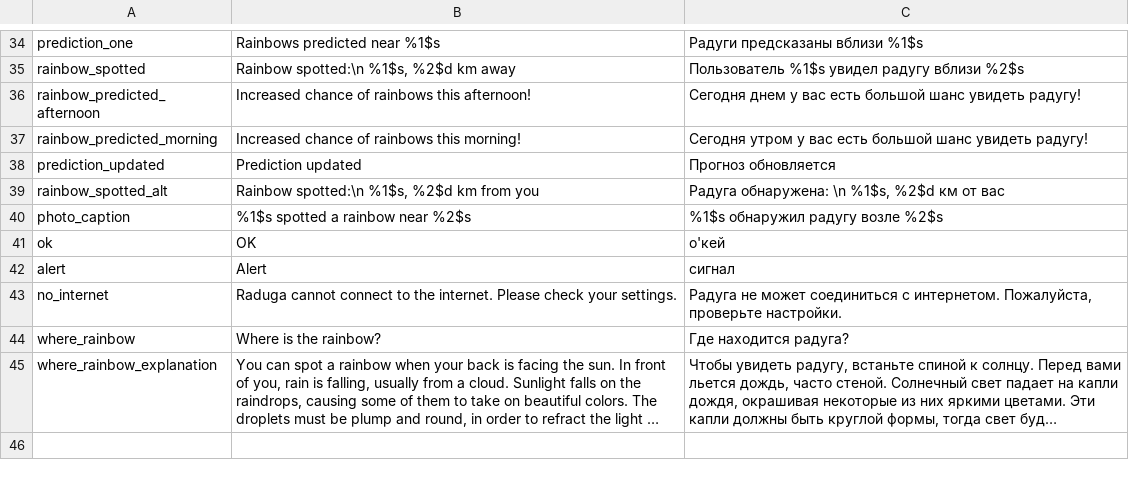
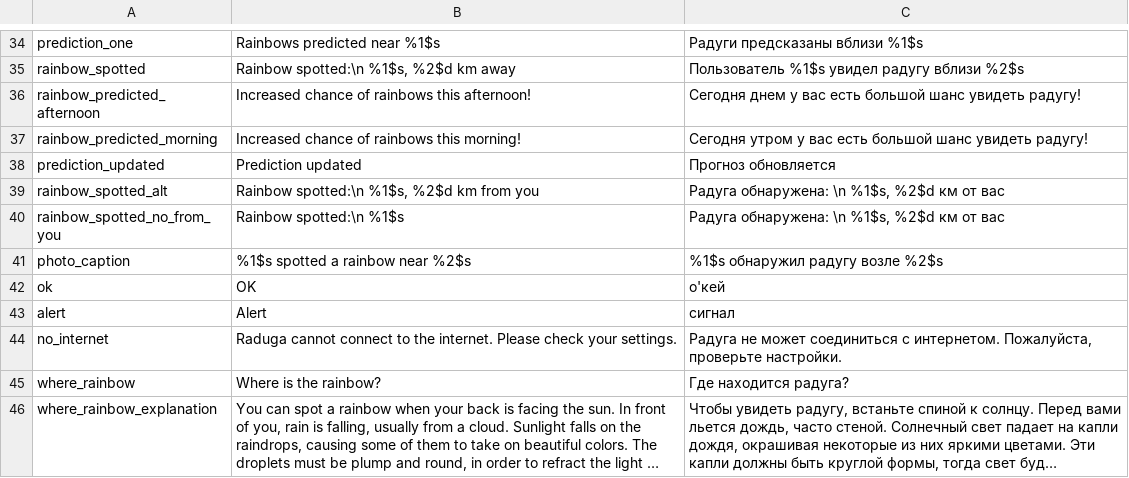
Before and after one commit to codingisacopingstrategy/raduga, a CSV file: Sources/i18n/Raduga Interface Translations - Sheet1.csv, drawn as a sheet; only a part is shown, gaps mark what is left out; long unchanged cells end in …; the diff names each change by its address in the sheet, - before the commit and + after, or states it on an @@ line.

Commit message:
Be sure to only show the distance to nearest Rainbow when this is known (i.e. user logged in)
Fixes `nan km away` error

```diff
--- a/Sources/i18n/Raduga Interface Translations - Sheet1.csv
+++ b/Sources/i18n/Raduga Interface Translations - Sheet1.csv
+row 40: rainbow_spotted_no_from_you | Rainbow spotted:\n %1$s | Радуга обнаружена: \n %1$s, %2$d км от вас
```
Also changed, not shown: 4 other files.
